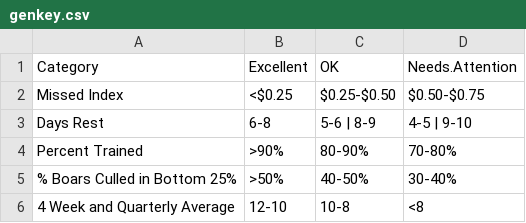
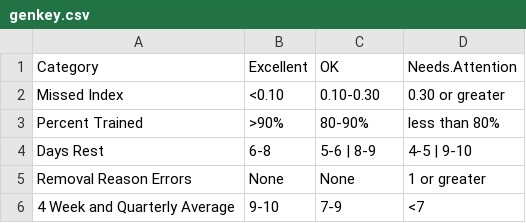
Before and after one commit to vancedbrown/reports-BS-Master-Report, a CSV file: inputs/genkey.csv, drawn as a sheet.

```diff
--- a/inputs/genkey.csv
+++ b/inputs/genkey.csv
@@ -1,6 +1,6 @@
 Category,Excellent,OK,Needs.Attention
-Missed Index,<$0.25,$0.25-$0.50,$0.50-$0.75
+Missed Index,<0.10,0.10-0.30,0.30 or greater
+Percent Trained,>90%,80-90%,less than 80%
 Days Rest,6-8,5-6 | 8-9,4-5 | 9-10
-Percent Trained,>90%,80-90%,70-80%
-% Boars Culled in Bottom 25%,>50%,40-50%,30-40%
-4 Week and Quarterly Average,12-10,10-8,<8
+Removal Reason Errors,None,None,1 or greater
+4 Week and Quarterly Average,9-10,7-9,<7
```
Also changed, not shown: inputs/link.csv, inputs/match.csv, 15 other files.
